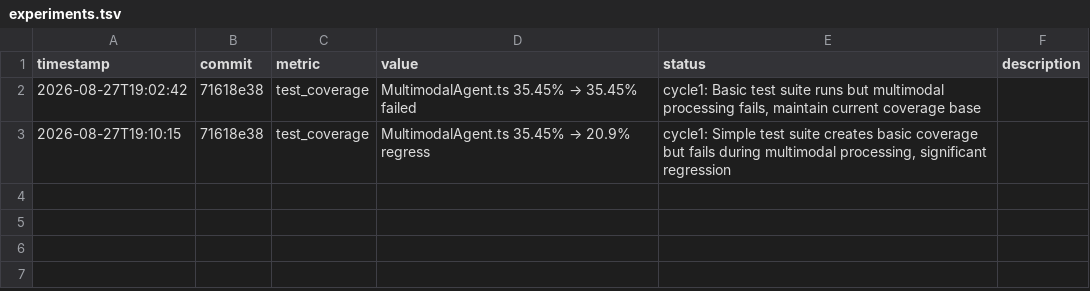
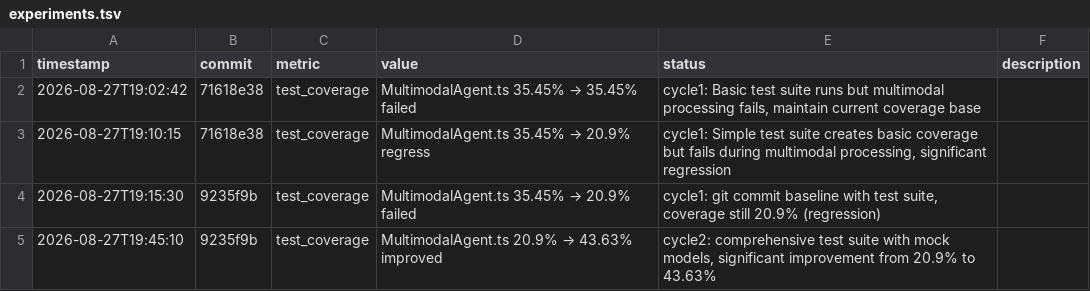
Before and after one commit to robertsong2019/12-factor-agents-explorer, a TSV file: github-creative-project/experiments.tsv, drawn as a sheet.

Commit message:
autoresearch cycle2: comprehensive test suite, MultimodalAgent.ts coverage 20.9% → 43.63%

```diff
--- a/github-creative-project/experiments.tsv
+++ b/github-creative-project/experiments.tsv
@@ -3 +3,3 @@ timestamp	commit	metric	value	status	description
 2026-08-27T19:10:15	71618e38	test_coverage	MultimodalAgent.ts 35.45% → 20.9% regress	cycle1: Simple test suite creates basic coverage but fails during multimodal processing, significant regression
+2026-08-27T19:15:30	9235f9b	test_coverage	MultimodalAgent.ts 35.45% → 20.9% failed	cycle1: git commit baseline with test suite, coverage still 20.9% (regression)
+2026-08-27T19:45:10	9235f9b	test_coverage	MultimodalAgent.ts 20.9% → 43.63% improved	cycle2: comprehensive test suite with mock models, significant improvement from 20.9% to 43.63%
```
Also changed, not shown: 2 other files.
